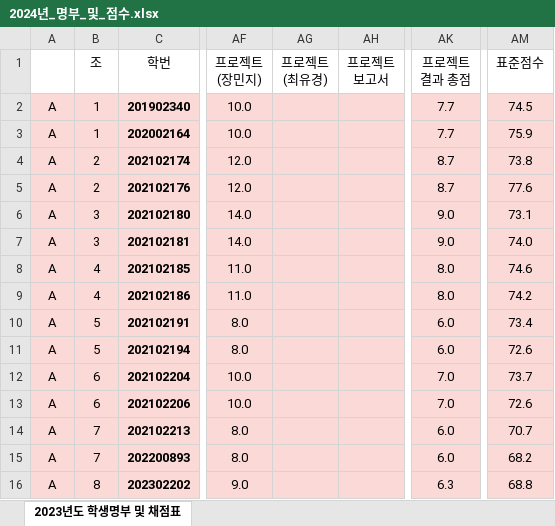
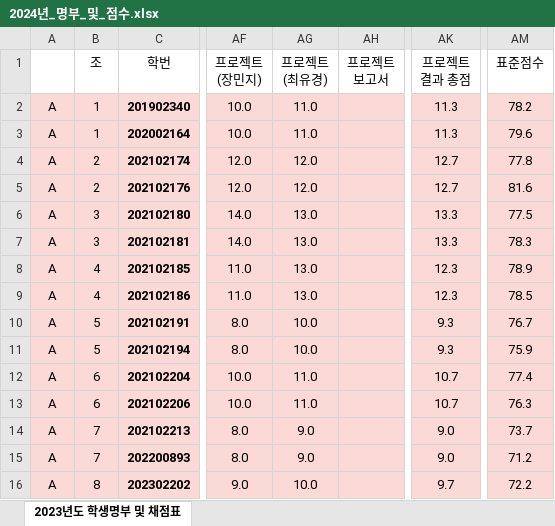
Before and after one commit to ISL-Homepage/ISL-Homepage.github.io, an Excel workbook: attachments/2024년_명부_및_점수.xlsx, sheet 2023년도 학생명부 및 채점표, drawn as a sheet; only a part is shown, gaps mark what is left out; values as stored, in another font and other column widths than the file's, no borders; the diff covers the shown part only; the diff names each change by its address in the sheet, - before the commit and + after, or states it on an @@ line.

Commit message:
프로젝트 점수 수정

```diff
--- a/attachments/2024년_명부_및_점수.xlsx (sheet 2023년도 학생명부 및 채점표)
+++ b/attachments/2024년_명부_및_점수.xlsx (sheet 2023년도 학생명부 및 채점표)
-AG2:AG3 (프로젝트 (최유경)): (empty)
+AG2:AG3 (프로젝트 (최유경)): 11.0
-AK2:AK3 (프로젝트 결과 총점): 7.7
+AK2:AK3 (프로젝트 결과 총점): 11.3
-AM2 (표준점수): 74.5
+AM2 (표준점수): 78.2
-AM3 (표준점수): 75.9
+AM3 (표준점수): 79.6
-AG4:AG5 (프로젝트 (최유경)): (empty)
+AG4:AG5 (프로젝트 (최유경)): 12.0
-AK4:AK5 (프로젝트 결과 총점): 8.7
+AK4:AK5 (프로젝트 결과 총점): 12.7
-AM4 (표준점수): 73.8
+AM4 (표준점수): 77.8
-AM5 (표준점수): 77.6
+AM5 (표준점수): 81.6
-AG6:AG9 (프로젝트 (최유경)): (empty)
+AG6:AG9 (프로젝트 (최유경)): 13.0
-AK6:AK7 (프로젝트 결과 총점): 9.0
+AK6:AK7 (프로젝트 결과 총점): 13.3
-AM6 (표준점수): 73.1
+AM6 (표준점수): 77.5
-AM7 (표준점수): 74.0
+AM7 (표준점수): 78.3
-AK8:AK9 (프로젝트 결과 총점): 8.0
+AK8:AK9 (프로젝트 결과 총점): 12.3
-AM8 (표준점수): 74.6
+AM8 (표준점수): 78.9
-AM9 (표준점수): 74.2
+AM9 (표준점수): 78.5
-AG10:AG11 (프로젝트 (최유경)): (empty)
+AG10:AG11 (프로젝트 (최유경)): 10.0
-AK10:AK11 (프로젝트 결과 총점): 6.0
+AK10:AK11 (프로젝트 결과 총점): 9.3
-AM10 (표준점수): 73.4
+AM10 (표준점수): 76.7
-AM11 (표준점수): 72.6
+AM11 (표준점수): 75.9
-AG12:AG13 (프로젝트 (최유경)): (empty)
+AG12:AG13 (프로젝트 (최유경)): 11.0
-AK12:AK13 (프로젝트 결과 총점): 7.0
+AK12:AK13 (프로젝트 결과 총점): 10.7
-AM12 (표준점수): 73.7
+AM12 (표준점수): 77.4
-AM13 (표준점수): 72.6
+AM13 (표준점수): 76.3
-AG14:AG15 (프로젝트 (최유경)): (empty)
+AG14:AG15 (프로젝트 (최유경)): 9.0
-AK14:AK15 (프로젝트 결과 총점): 6.0
+AK14:AK15 (프로젝트 결과 총점): 9.0
-AM14 (표준점수): 70.7
+AM14 (표준점수): 73.7
-AM15 (표준점수): 68.2
+AM15 (표준점수): 71.2
-AG16 (프로젝트 (최유경)): (empty)
+AG16 (프로젝트 (최유경)): 10.0
-AK16 (프로젝트 결과 총점): 6.3
+AK16 (프로젝트 결과 총점): 9.7
-AM16 (표준점수): 68.8
+AM16 (표준점수): 72.2
```
Also changed, not shown: 110 edited cells elsewhere in this sheet.
